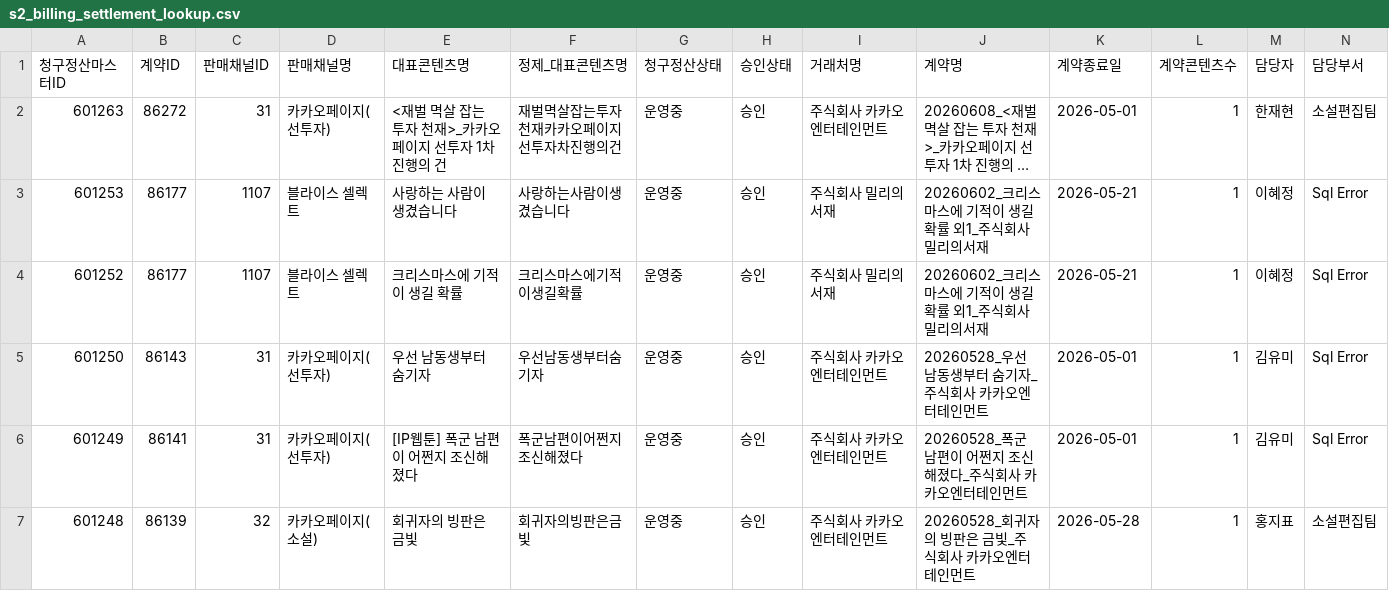
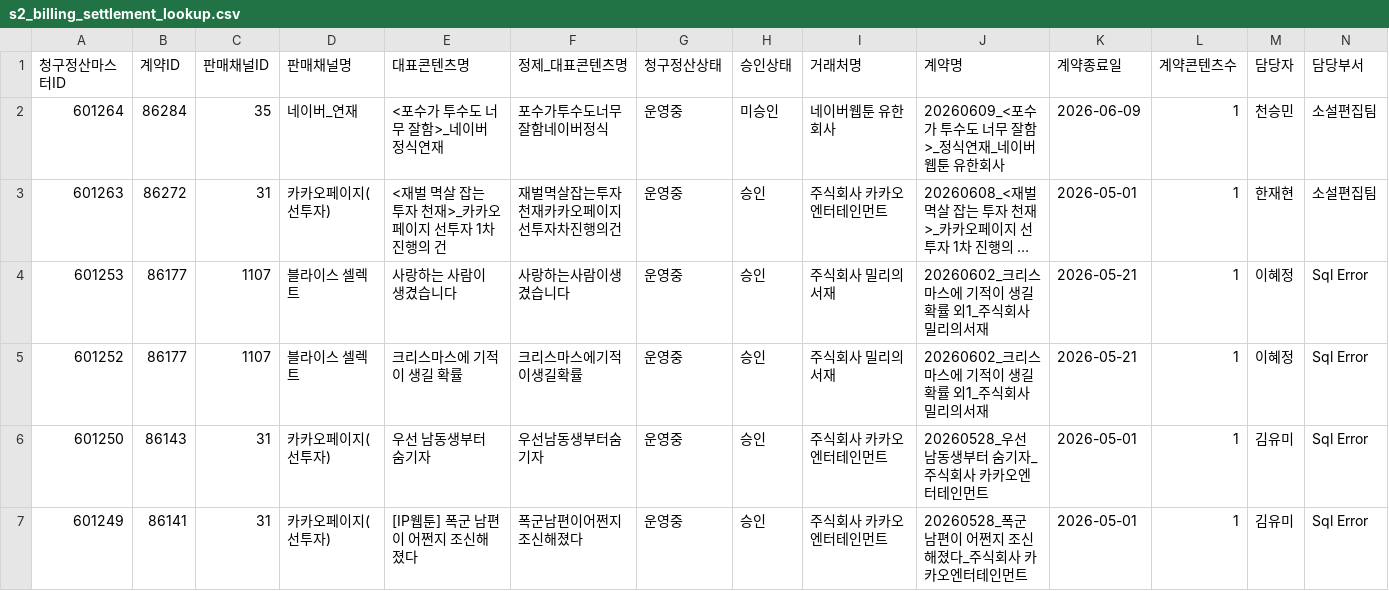
Before and after one commit to gpfl900709-svg/mapping-novel, a CSV file: data/s2_billing_settlement_lookup.csv, drawn as a sheet; only a part is shown; the shorter side is filled out with more unchanged rows; long unchanged cells end in …; rows hold the shown columns only; the diff names each change by its address in the sheet, - before the commit and + after, or states it on an @@ line.

```diff
--- a/data/s2_billing_settlement_lookup.csv
+++ b/data/s2_billing_settlement_lookup.csv
+row 2: 601264 | 86284 | 35 | 네이버_연재 | <포수가 투수도 너무 잘함>_네이버 정식연재 | 포수가투수도너무잘함네이버정식 | 운영중 | 미승인 | 네이버웹툰 유한회사 | 20260609_<포수가 투수도 너무 잘함>_정식연재_네이버웹툰 유한회사 | 2026-06-09 | 1 | 천승민 | 소설편집팀
```
Also changed, not shown: doc/2026-06-09/s2_sales_channel_contents_refresh_audit.csv, 12 other files.
